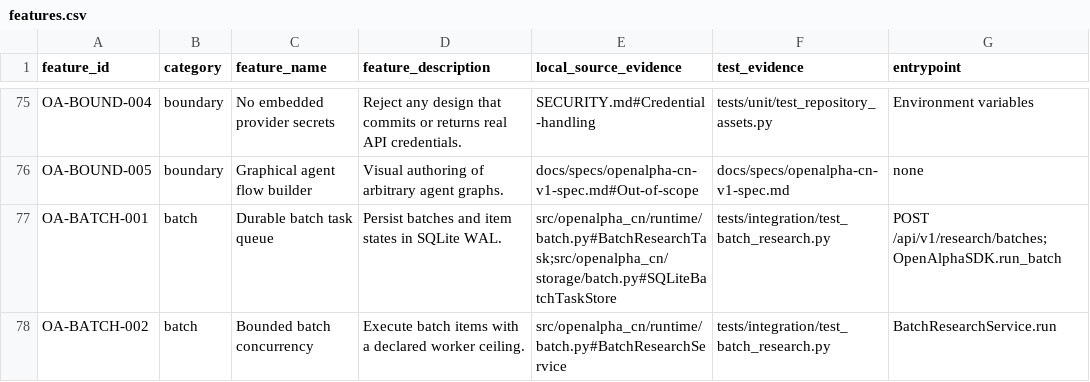
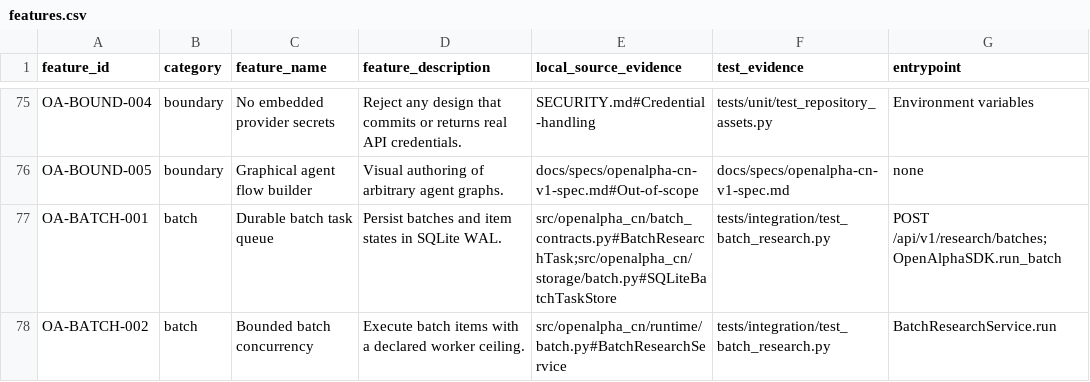
Before and after one commit to licai918/openalpha-cn, a CSV file: artifacts/openalpha-v1-feature-coverage/features.csv, drawn as a sheet; only a part is shown, gaps mark what is left out; the diff covers the shown part only; the diff names each change by its address in the sheet, - before the commit and + after, or states it on an @@ line.

```diff
--- a/artifacts/openalpha-v1-feature-coverage/features.csv
+++ b/artifacts/openalpha-v1-feature-coverage/features.csv
-E77 (local_source_evidence): src/openalpha_cn/runtime/batch.py#BatchResearchTask;src/openalpha_cn/storage/batch.py#SQLiteBatchTaskStore
+E77 (local_source_evidence): src/openalpha_cn/batch_contracts.py#BatchResearchTask;src/openalpha_cn/storage/batch.py#SQLiteBatchTaskStore
```
Also changed, not shown: 2 edited cells elsewhere in this file, 26 other files.
